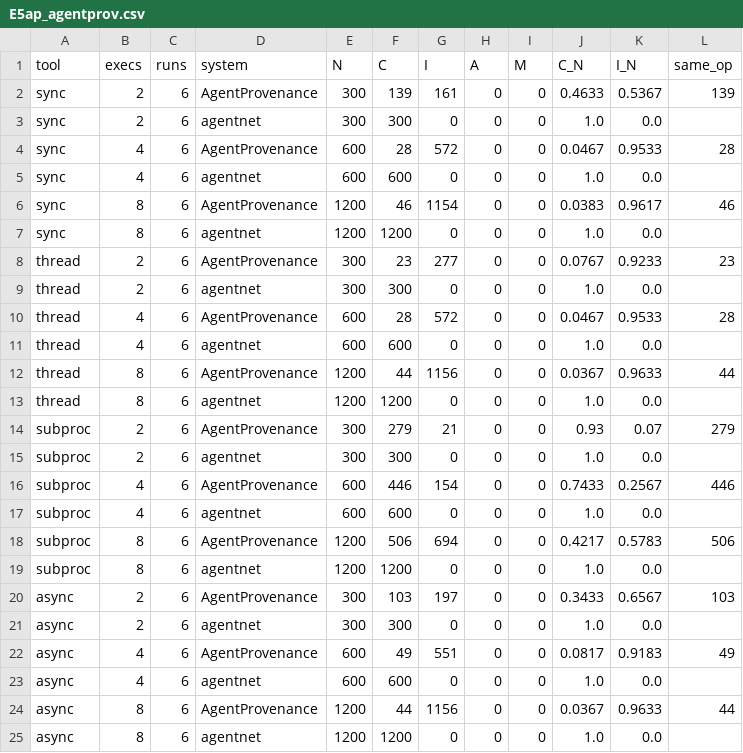
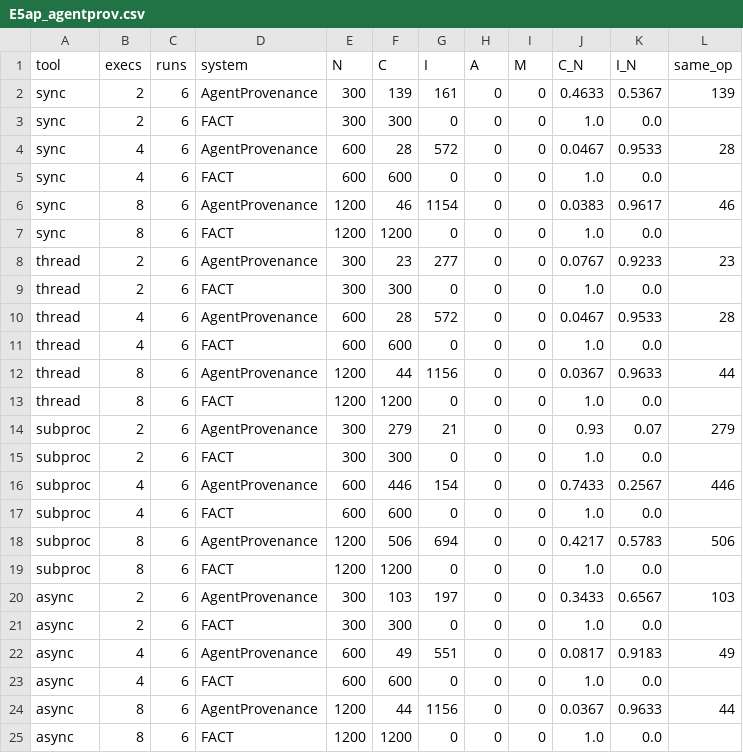
Before and after one commit to hhermany/fact, a CSV file: analysis/output/E5ap_agentprov.csv, drawn as a sheet.

Commit message:
Regenerate the E5ap table and the preflight record after the rename
Pilots with the campaign seed (E1, E1fast, E5, E6, E5ap, E3b, E2b, E7r) reproduce the recorded confirmatory runs: every deterministic cell is identical; only manual markers with asynchronous tools vary, as recorded.

```diff
--- a/analysis/output/E5ap_agentprov.csv
+++ b/analysis/output/E5ap_agentprov.csv
@@ -2,24 +2,24 @@ tool,execs,runs,system,N,C,I,A,M,C_N,I_N,same_op
 sync,2,6,AgentProvenance,300,139,161,0,0,0.4633,0.5367,139
-sync,2,6,agentnet,300,300,0,0,0,1.0,0.0,
+sync,2,6,FACT,300,300,0,0,0,1.0,0.0,
 sync,4,6,AgentProvenance,600,28,572,0,0,0.0467,0.9533,28
-sync,4,6,agentnet,600,600,0,0,0,1.0,0.0,
+sync,4,6,FACT,600,600,0,0,0,1.0,0.0,
 sync,8,6,AgentProvenance,1200,46,1154,0,0,0.0383,0.9617,46
-sync,8,6,agentnet,1200,1200,0,0,0,1.0,0.0,
+sync,8,6,FACT,1200,1200,0,0,0,1.0,0.0,
 thread,2,6,AgentProvenance,300,23,277,0,0,0.0767,0.9233,23
-thread,2,6,agentnet,300,300,0,0,0,1.0,0.0,
+thread,2,6,FACT,300,300,0,0,0,1.0,0.0,
 thread,4,6,AgentProvenance,600,28,572,0,0,0.0467,0.9533,28
-thread,4,6,agentnet,600,600,0,0,0,1.0,0.0,
+thread,4,6,FACT,600,600,0,0,0,1.0,0.0,
 thread,8,6,AgentProvenance,1200,44,1156,0,0,0.0367,0.9633,44
-thread,8,6,agentnet,1200,1200,0,0,0,1.0,0.0,
+thread,8,6,FACT,1200,1200,0,0,0,1.0,0.0,
 subproc,2,6,AgentProvenance,300,279,21,0,0,0.93,0.07,279
-subproc,2,6,agentnet,300,300,0,0,0,1.0,0.0,
+subproc,2,6,FACT,300,300,0,0,0,1.0,0.0,
 subproc,4,6,AgentProvenance,600,446,154,0,0,0.7433,0.2567,446
-subproc,4,6,agentnet,600,600,0,0,0,1.0,0.0,
+subproc,4,6,FACT,600,600,0,0,0,1.0,0.0,
 subproc,8,6,AgentProvenance,1200,506,694,0,0,0.4217,0.5783,506
-subproc,8,6,agentnet,1200,1200,0,0,0,1.0,0.0,
+subproc,8,6,FACT,1200,1200,0,0,0,1.0,0.0,
 async,2,6,AgentProvenance,300,103,197,0,0,0.3433,0.6567,103
-async,2,6,agentnet,300,300,0,0,0,1.0,0.0,
+async,2,6,FACT,300,300,0,0,0,1.0,0.0,
 async,4,6,AgentProvenance,600,49,551,0,0,0.0817,0.9183,49
-async,4,6,agentnet,600,600,0,0,0,1.0,0.0,
+async,4,6,FACT,600,600,0,0,0,1.0,0.0,
 async,8,6,AgentProvenance,1200,44,1156,0,0,0.0367,0.9633,44
-async,8,6,agentnet,1200,1200,0,0,0,1.0,0.0,
+async,8,6,FACT,1200,1200,0,0,0,1.0,0.0,
```
Also changed, not shown: 8 other files.
